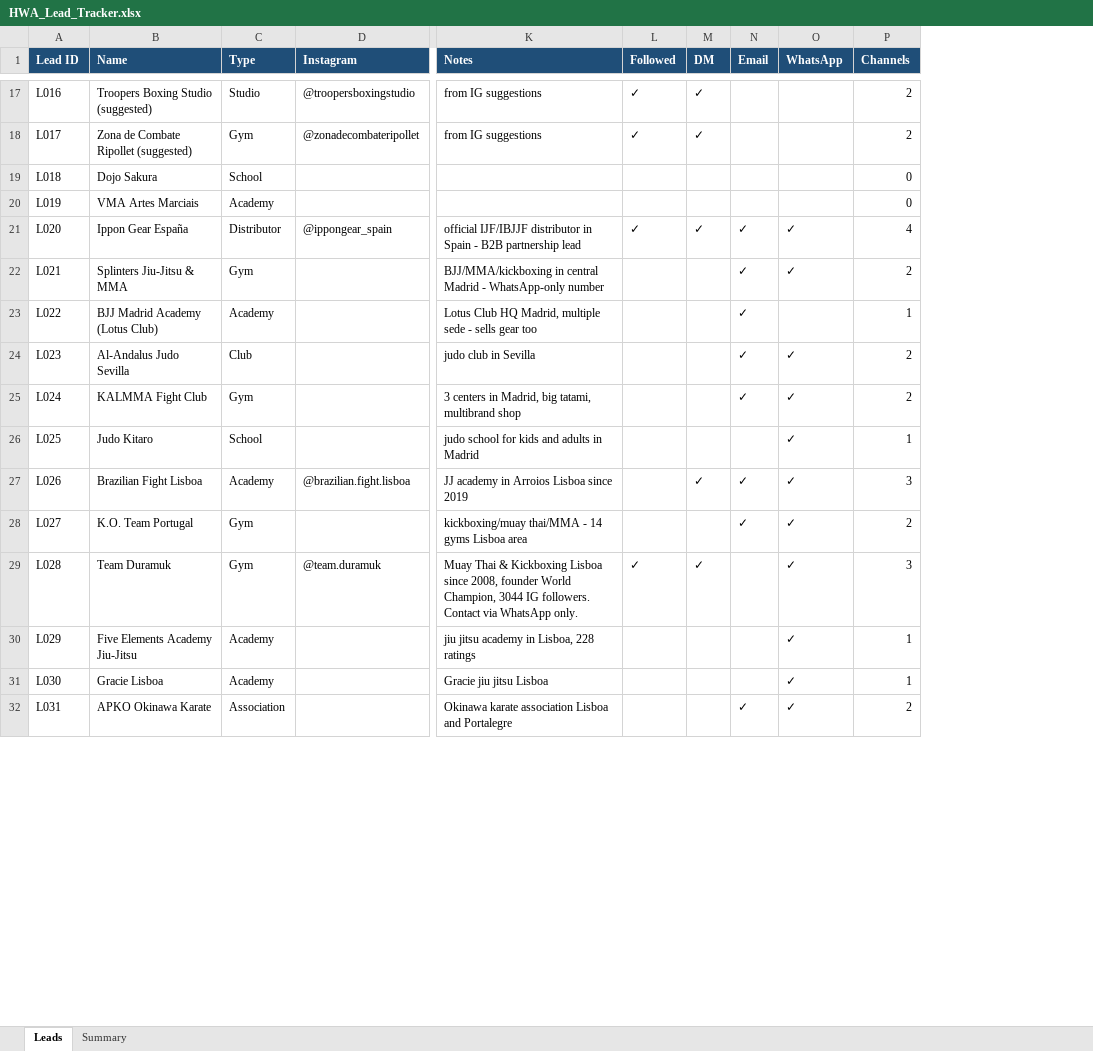
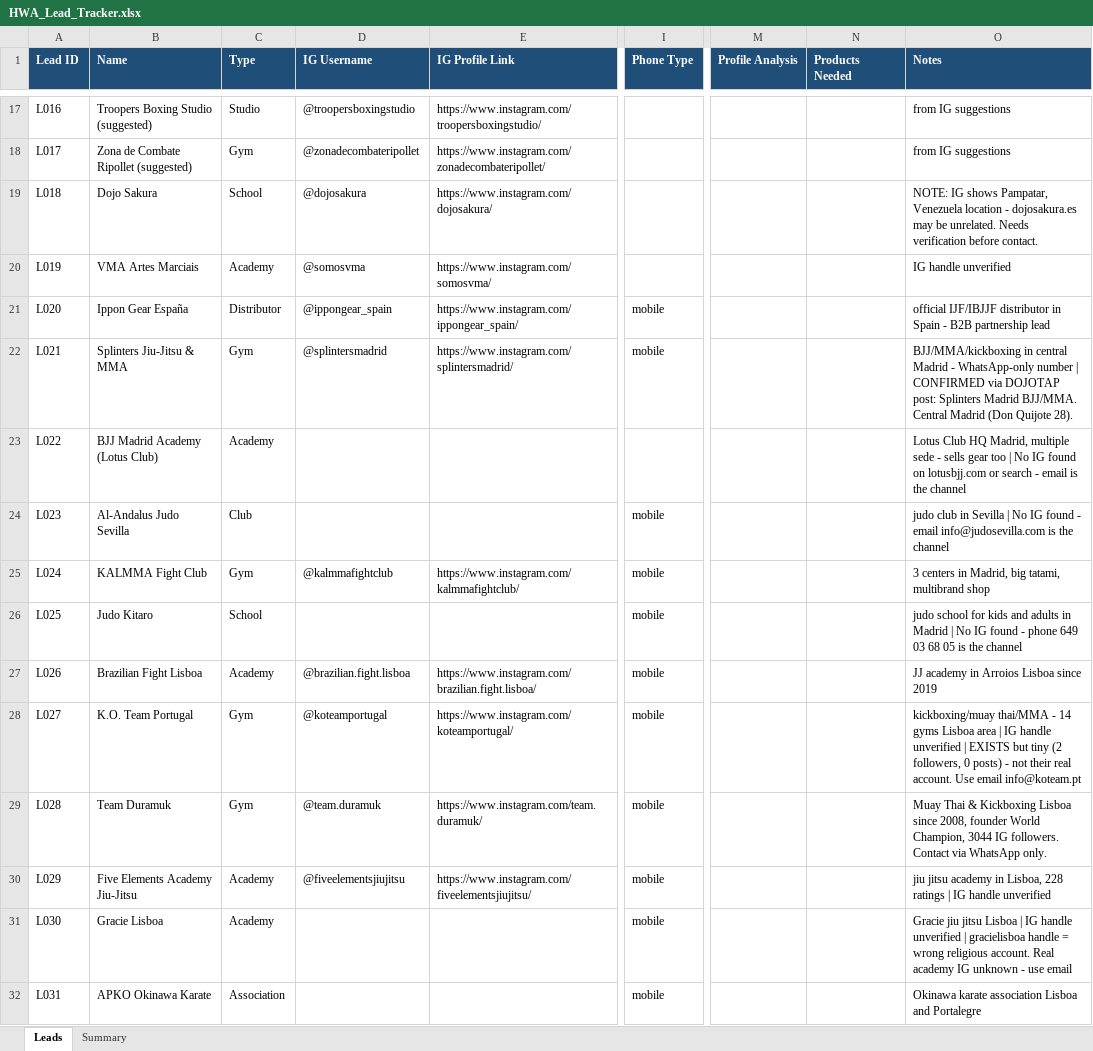
Before and after one commit to hsnwarriorapparel-dot/hsn-business, an Excel workbook: HWA_Lead_Tracker.xlsx, sheet Leads, drawn as a sheet; only a part is shown, gaps mark what is left out; values as stored, in another font and other column widths than the file's, no borders; removed rows and columns are numbered as before the commit, all else as after; the diff covers the shown part only; the diff names each change by its address in the sheet, - before the commit and + after, or states it on an @@ line.

Commit message:
Auto-backup 2026-10-13 02:00 UTC
Files backed up:
HSN_Warrior_Apparels_Catalog.pdf
HWA_Lead_Tracker.xlsx
gmail_send_new.py
leads.csv
outreach.py
process_skills.py
process_skills_v2.py
templates.py
website-source/factory-sewing.jpg
website-source/gi-fabric.jpg
website-source/gym-team.jpg
website-source/hero-bjj.jpg
website-source/hero-boxing.jpg
website-source/hero-grappling.jpg
website-source/judo-throw.jpg
website-source/karate-kids.jpg
website-source/mma-ground.jpg
website-source/sewing-line.jpg
worker.py

```diff
--- a/HWA_Lead_Tracker.xlsx (sheet Leads)
+++ b/HWA_Lead_Tracker.xlsx (sheet Leads)
+column E (IG Profile Link), rows 17-30: https://www.instagram.com/troopersboxingstudio/ | https://www.instagram.com/zonadecombateripollet/ | https://www.instagram.com/dojosakura/ | https://www.instagram.com/somosvma/ | https://www.instagram.com/ippongear_spain/ | https://www.instagram.com/splintersmadrid/ |  |  | https://www.instagram.com/kalmmafightclub/ |  | https://www.instagram.com/brazilian.fight.lisboa/ | https://www.instagram.com/koteamportugal/ | https://www.instagram.com/team.duramuk/ | https://www.instagram.com/fiveelementsjiujitsu/
+column I (Phone Type), rows 21-32: mobile | mobile |  | mobile | mobile | mobile | mobile | mobile | mobile | mobile | mobile | mobile
+column M (Profile Analysis), empty
+column N (Products Needed), empty
-column L (Followed), rows 17-29: ✓ | ✓ |  |  | ✓ |  |  |  |  |  |  |  | ✓
-column M (DM), rows 17-29: ✓ | ✓ |  |  | ✓ |  |  |  |  |  | ✓ |  | ✓
-column N (Email), rows 21-32: ✓ | ✓ | ✓ | ✓ | ✓ |  | ✓ | ✓ |  |  |  | ✓
-column O (WhatsApp), rows 21-32: ✓ | ✓ |  | ✓ | ✓ | ✓ | ✓ | ✓ | ✓ | ✓ | ✓ | ✓
-column P (Channels), rows 17-32: 2 | 2 | 0 | 0 | 4 | 2 | 1 | 2 | 2 | 1 | 3 | 2 | 3 | 1 | 1 | 2
-D1: Instagram
+D1: IG Username
-D19 (IG Username): (empty)
+D19 (IG Username): @dojosakura
-O19 (Notes): (empty)
+O19 (Notes): NOTE: IG shows Pampatar, Venezuela location - dojosakura.es may be unrelated. Needs verification before contact.
-D20 (IG Username): (empty)
+D20 (IG Username): @somosvma
-O20 (Notes): (empty)
+O20 (Notes): IG handle unverified
-D22 (IG Username): (empty)
+D22 (IG Username): @splintersmadrid
-O22 (Notes): …WhatsApp-only number
+O22 (Notes): …WhatsApp-only number | CONFIRMED via DOJOTAP post: Splinters Madrid BJJ/MMA. Central Madrid (Don Quijote 28).
-O23 (Notes): …gear too
+O23 (Notes): …gear too | No IG found on lotusbjj.com or search - email is the channel
-O24 (Notes): …in Sevilla
+O24 (Notes): …in Sevilla | No IG found - email info@judosevilla.com is the channel
-D25 (IG Username): (empty)
+D25 (IG Username): @kalmmafightclub
-O26 (Notes): …in Madrid
+O26 (Notes): …in Madrid | No IG found - phone 649 03 68 05 is the channel
-D28 (IG Username): (empty)
+D28 (IG Username): @koteamportugal
-O28 (Notes): …Lisboa area
+O28 (Notes): …Lisboa area | IG handle unverified | EXISTS but tiny (2 followers, 0 posts) - not their real account. Use email info@koteam.pt
-D30 (IG Username): (empty)
+D30 (IG Username): @fiveelementsjiujitsu
-O30 (Notes): …228 ratings
+O30 (Notes): …228 ratings | IG handle unverified
-O31 (Notes): …jitsu Lisboa
+O31 (Notes): …jitsu Lisboa | IG handle unverified | gracielisboa handle = wrong religious account. Real academy IG unknown - use email
```
Also changed, not shown: 15 added rows and 7 edited cells elsewhere in this sheet, sheet Summary, 18 other files.
